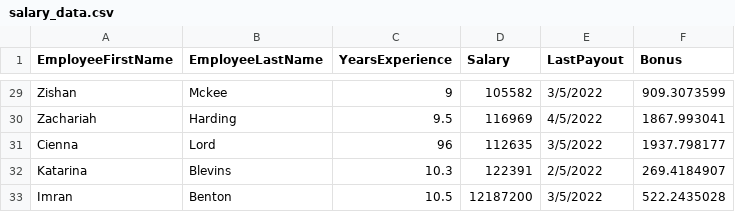
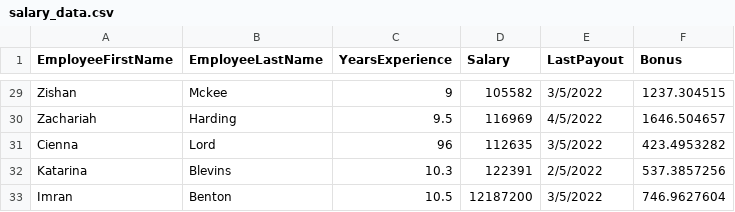
Before and after one commit to rubenlej/pandas_demo, a CSV file: salary_data.csv, drawn as a sheet; only a part is shown, gaps mark what is left out; the diff covers the shown part only; the diff names each change by its address in the sheet, - before the commit and + after, or states it on an @@ line.

```diff
--- a/salary_data.csv
+++ b/salary_data.csv
-F29 (Bonus): 909.3073599
+F29 (Bonus): 1237.304515
-F30 (Bonus): 1867.993041
+F30 (Bonus): 1646.504657
-F31 (Bonus): 1937.798177
+F31 (Bonus): 423.4953282
-F32 (Bonus): 269.4184907
+F32 (Bonus): 537.3857256
-F33 (Bonus): 522.2435028
+F33 (Bonus): 746.9627604
```
Also changed, not shown: 30 edited cells elsewhere in this file.
